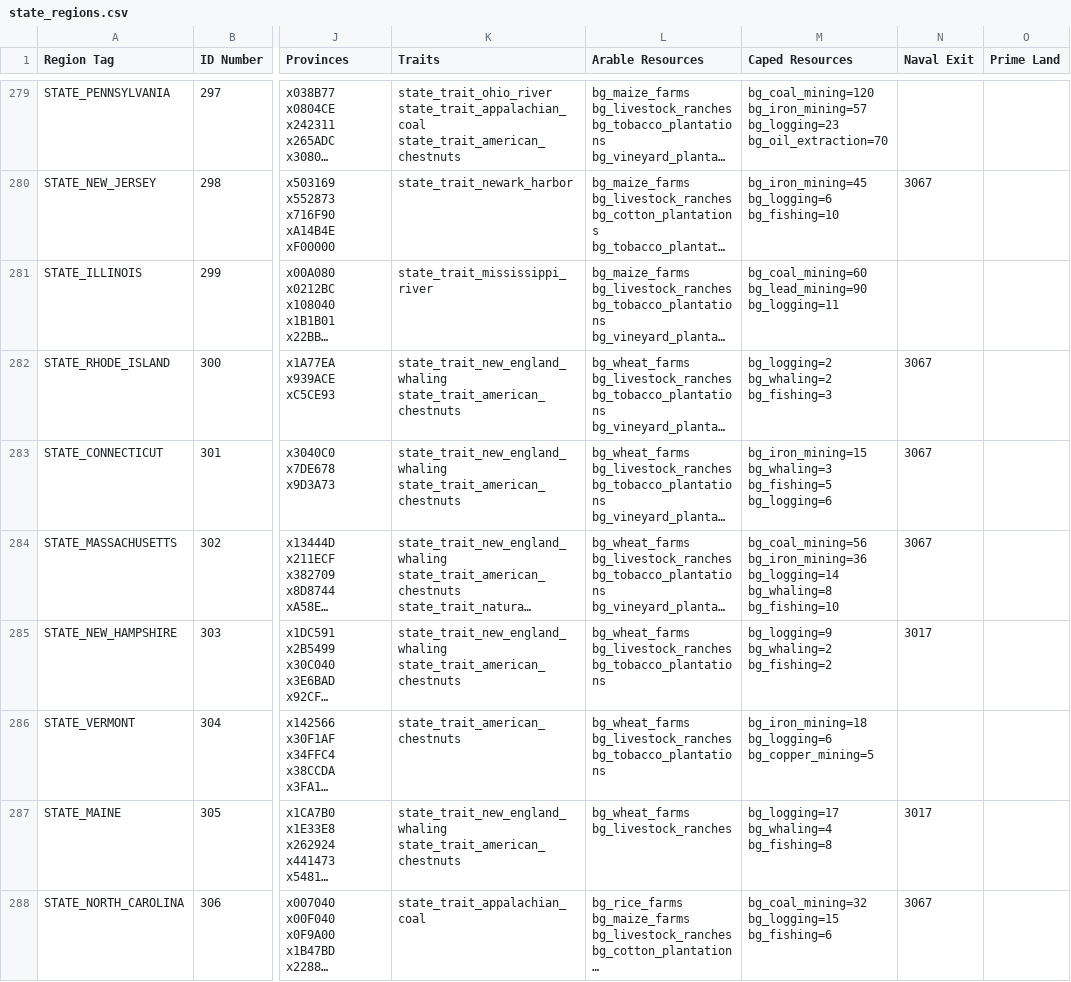
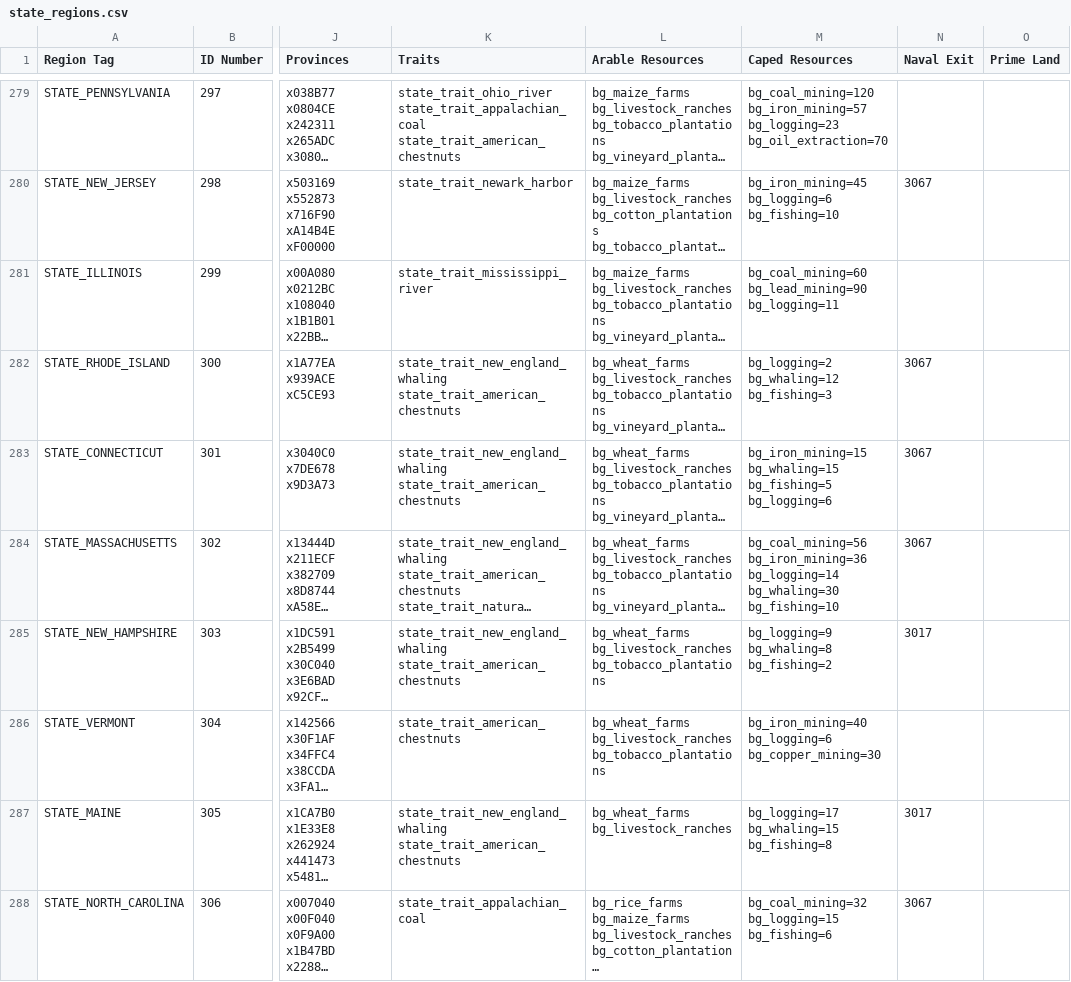
Before and after one commit to AlexJFDev/Vic3-World-War-One-Mod, a CSV file: scripts/mod/data/state_regions.csv, drawn as a sheet; only a part is shown, gaps mark what is left out; long unchanged cells end in …; the diff covers the shown part only; the diff names each change by its address in the sheet, - before the commit and + after, or states it on an @@ line.

```diff
--- a/scripts/mod/data/state_regions.csv
+++ b/scripts/mod/data/state_regions.csv
-M282 (Caped Resources): bg_logging=2 bg_whaling=2 bg_fishing=3
+M282 (Caped Resources): bg_logging=2 bg_whaling=12 bg_fishing=3
-M283 (Caped Resources): bg_iron_mining=15 bg_whaling=3 bg_fishing=5 bg_logging=6
+M283 (Caped Resources): bg_iron_mining=15 bg_whaling=15 bg_fishing=5 bg_logging=6
-M284 (Caped Resources): …bg_iron_mining=36 bg_logging=14 bg_whaling=8 bg_fishing=10
+M284 (Caped Resources): …bg_iron_mining=36 bg_logging=14 bg_whaling=30 bg_fishing=10
-M285 (Caped Resources): bg_logging=9 bg_whaling=2 bg_fishing=2
+M285 (Caped Resources): bg_logging=9 bg_whaling=8 bg_fishing=2
-M286 (Caped Resources): bg_iron_mining=18 bg_logging=6 bg_copper_mining=5
+M286 (Caped Resources): bg_iron_mining=40 bg_logging=6 bg_copper_mining=30
-M287 (Caped Resources): bg_logging=17 bg_whaling=4 bg_fishing=8
+M287 (Caped Resources): bg_logging=17 bg_whaling=15 bg_fishing=8
```
Also changed, not shown: 88 edited cells elsewhere in this file, scripts/mod/data/military_units.csv, scripts/mod/data/state_buildings.csv, 3 other files.
